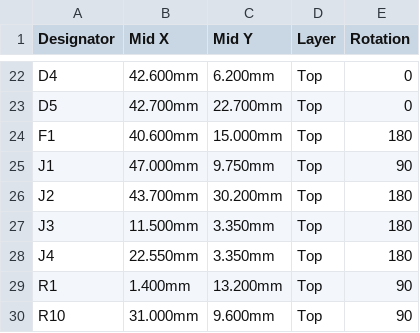
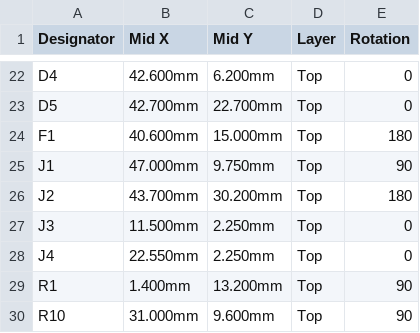
Before and after one commit to afmotta/esphome-devices, a CSV file: hardware/nodo503/out/CPL_JLCPCB.csv, drawn as a sheet; only a part is shown, gaps mark what is left out.

```diff
--- a/hardware/nodo503/out/CPL_JLCPCB.csv
+++ b/hardware/nodo503/out/CPL_JLCPCB.csv
@@ -26,4 +26,4 @@ J1,47.000mm,9.750mm,Top,90
 J2,43.700mm,30.200mm,Top,180
-J3,11.500mm,3.350mm,Top,180
-J4,22.550mm,3.350mm,Top,180
+J3,11.500mm,2.250mm,Top,0
+J4,22.550mm,2.250mm,Top,0
 R1,1.400mm,13.200mm,Top,90
```
Also changed, not shown: 11 other files.
